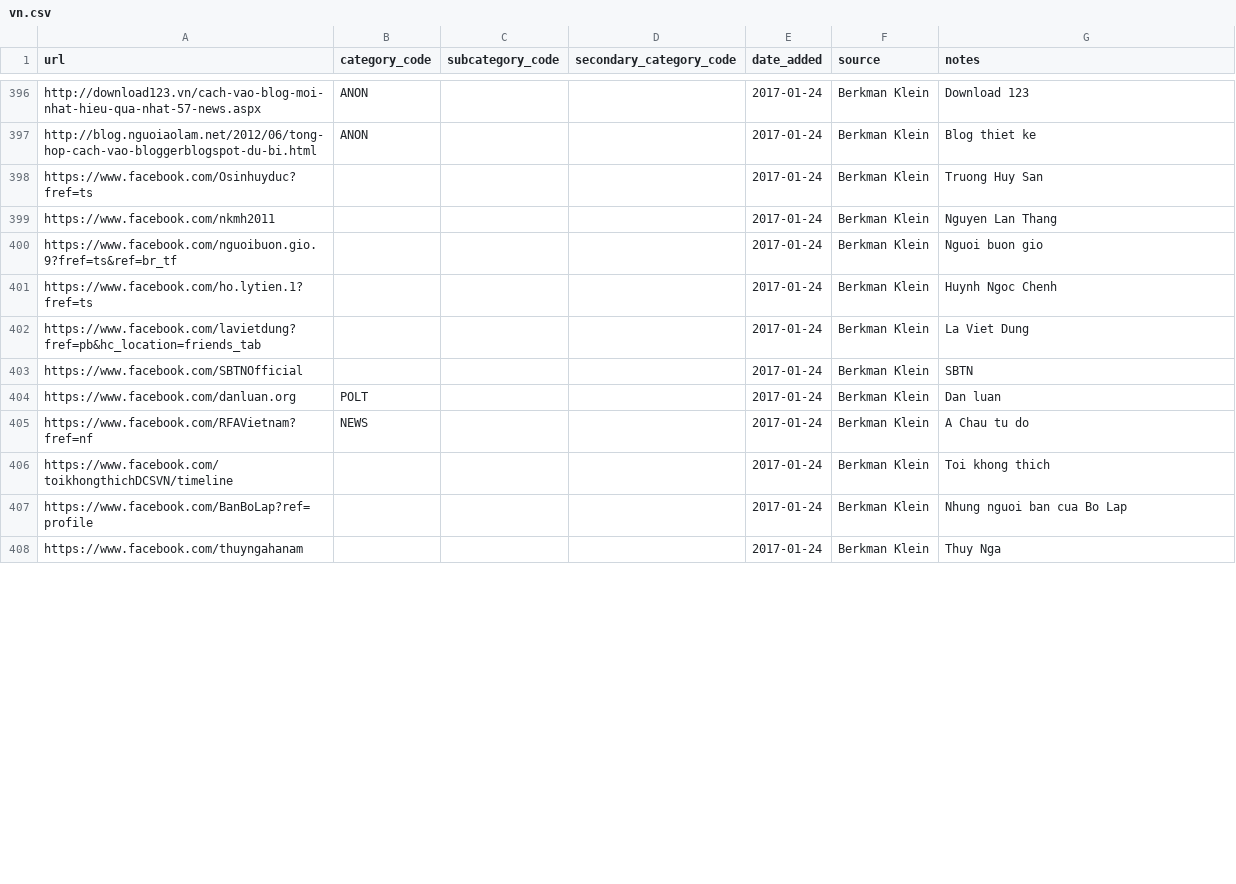
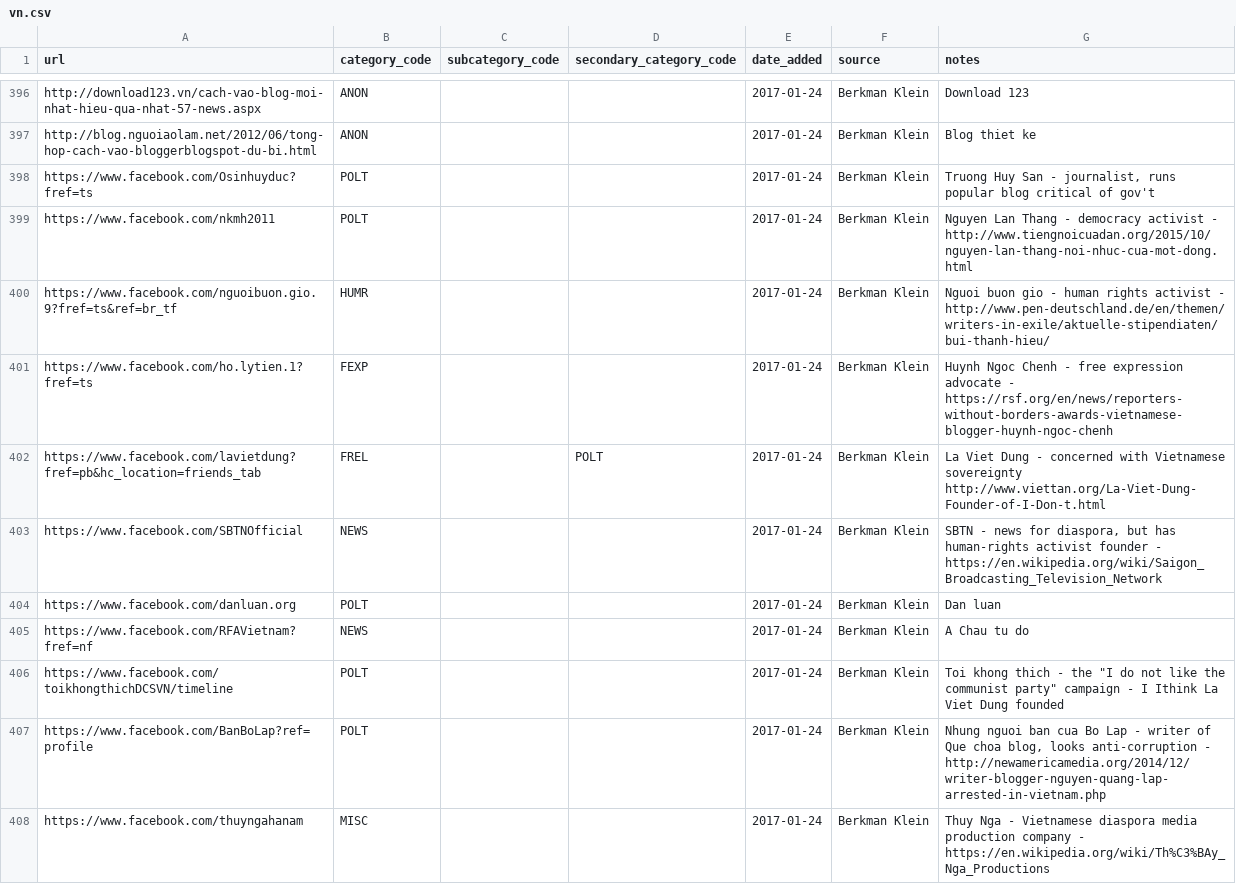
Before and after one commit to berkmancenter/url-lists, a CSV file: lists/vn.csv, drawn as a sheet; only a part is shown, gaps mark what is left out; the diff covers the shown part only.

Commit message:
automatically update lists

```diff
--- a/lists/vn.csv
+++ b/lists/vn.csv
@@ -397,12 +397,12 @@ http://download123.vn/cach-vao-blog-moi-nhat-hieu-qua-nhat-57-news.aspx,ANON,,,2
 http://blog.nguoiaolam.net/2012/06/tong-hop-cach-vao-bloggerblogspot-du-bi.html,ANON,,,2017-01-24,Berkman Klein,Blog thiet ke
-https://www.facebook.com/Osinhuyduc?fref=ts,,,,2017-01-24,Berkman Klein,Truong Huy San
-https://www.facebook.com/nkmh2011,,,,2017-01-24,Berkman Klein,Nguyen Lan Thang
-https://www.facebook.com/nguoibuon.gio.9?fref=ts&ref=br_tf,,,,2017-01-24,Berkman Klein,Nguoi buon gio
-https://www.facebook.com/ho.lytien.1?fref=ts,,,,2017-01-24,Berkman Klein,Huynh Ngoc Chenh
-https://www.facebook.com/lavietdung?fref=pb&hc_location=friends_tab,,,,2017-01-24,Berkman Klein,La Viet Dung
-https://www.facebook.com/SBTNOfficial,,,,2017-01-24,Berkman Klein,SBTN
+https://www.facebook.com/Osinhuyduc?fref=ts,POLT,,,2017-01-24,Berkman Klein,"Truong Huy San - journalist, runs popular blog critical of gov't"
+https://www.facebook.com/nkmh2011,POLT,,,2017-01-24,Berkman Klein,Nguyen Lan Thang - democracy activist - http://www.tiengnoicuadan.org/2015/10/nguyen-lan-thang-noi-nhuc-cua-mot-dong.html
+https://www.facebook.com/nguoibuon.gio.9?fref=ts&ref=br_tf,HUMR,,,2017-01-24,Berkman Klein,Nguoi buon gio - human rights activist - http://www.pen-deutschland.de/en/themen/writers-in-exile/aktuelle-stipendiaten/bui-thanh-hieu/
+https://www.facebook.com/ho.lytien.1?fref=ts,FEXP,,,2017-01-24,Berkman Klein,Huynh Ngoc Chenh - free expression advocate - https://rsf.org/en/news/reporters-without-borders-awards-vietnamese-blogger-huynh-ngoc-chenh
+https://www.facebook.com/lavietdung?fref=pb&hc_location=friends_tab,FREL,,POLT,2017-01-24,Berkman Klein,La Viet Dung - concerned with Vietnamese sovereignty http://www.viettan.org/La-Viet-Dung-Founder-of-I-Don-t.html
+https://www.facebook.com/SBTNOfficial,NEWS,,,2017-01-24,Berkman Klein,"SBTN - news for diaspora, but has human-rights activist founder - https://en.wikipedia.org/wiki/Saigon_Broadcasting_Television_Network"
 https://www.facebook.com/danluan.org,POLT,,,2017-01-24,Berkman Klein,Dan luan
 https://www.facebook.com/RFAVietnam?fref=nf,NEWS,,,2017-01-24,Berkman Klein,A Chau tu do
-https://www.facebook.com/toikhongthichDCSVN/timeline,,,,2017-01-24,Berkman Klein,Toi khong thich
-https://www.facebook.com/BanBoLap?ref=profile,,,,2017-01-24,Berkman Klein,Nhung nguoi ban cua Bo Lap
-https://www.facebook.com/thuyngahanam,,,,2017-01-24,Berkman Klein,Thuy Nga
+https://www.facebook.com/toikhongthichDCSVN/timeline,POLT,,,2017-01-24,Berkman Klein,"Toi khong thich - the ""I do not like the communist party"" campaign - I Ithink La Viet Dung founded"
+https://www.facebook.com/BanBoLap?ref=profile,POLT,,,2017-01-24,Berkman Klein,"Nhung nguoi ban cua Bo Lap - writer of Que choa blog, looks anti-corruption - http://newamericamedia.org/2014/12/writer-blogger-nguyen-quang-lap-arrested-in-vietnam.php"
+https://www.facebook.com/thuyngahanam,MISC,,,2017-01-24,Berkman Klein,Thuy Nga - Vietnamese diaspora media production company - https://en.wikipedia.org/wiki/Th%C3%BAy_Nga_Productions
```
Also changed, not shown: 16 edited cells elsewhere in this file, 1 other file.
